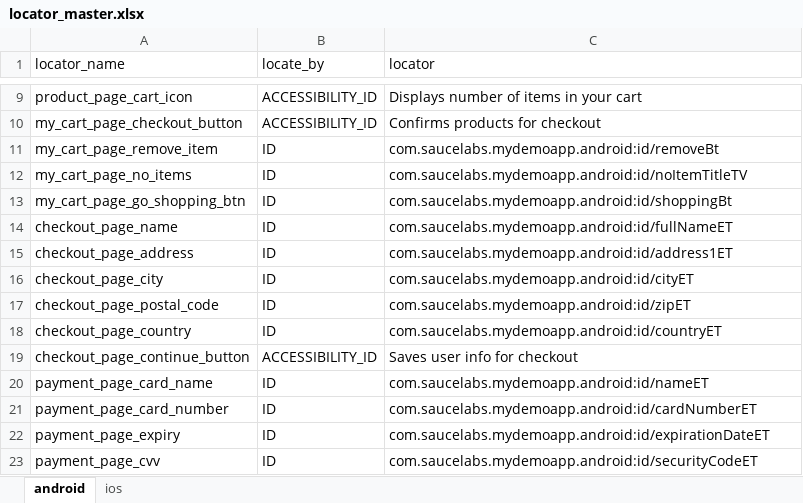
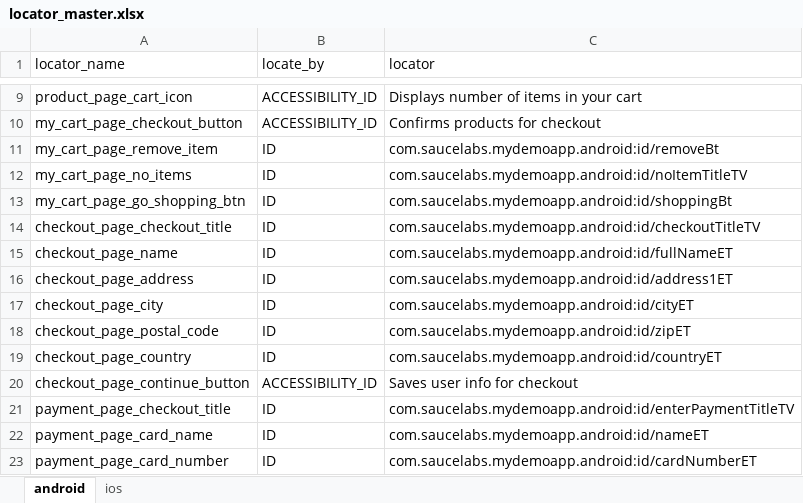
Before and after one commit to MohammedAerafKhan/mobile_test, an Excel workbook: data/locator_master.xlsx, sheet android, drawn as a sheet; only a part is shown, gaps mark what is left out; the shorter side is filled out with more unchanged rows; values as stored, in another font and other column widths than the file's, no borders; the diff names each change by its address in the sheet, - before the commit and + after, or states it on an @@ line.

```diff
--- a/data/locator_master.xlsx (sheet android)
+++ b/data/locator_master.xlsx (sheet android)
+row 14: checkout_page_checkout_title | ID | com.saucelabs.mydemoapp.android:id/checkoutTitleTV
+row 21: payment_page_checkout_title | ID | com.saucelabs.mydemoapp.android:id/enterPaymentTitleTV
```
Also changed, not shown: sheet ios, 6 other files.
